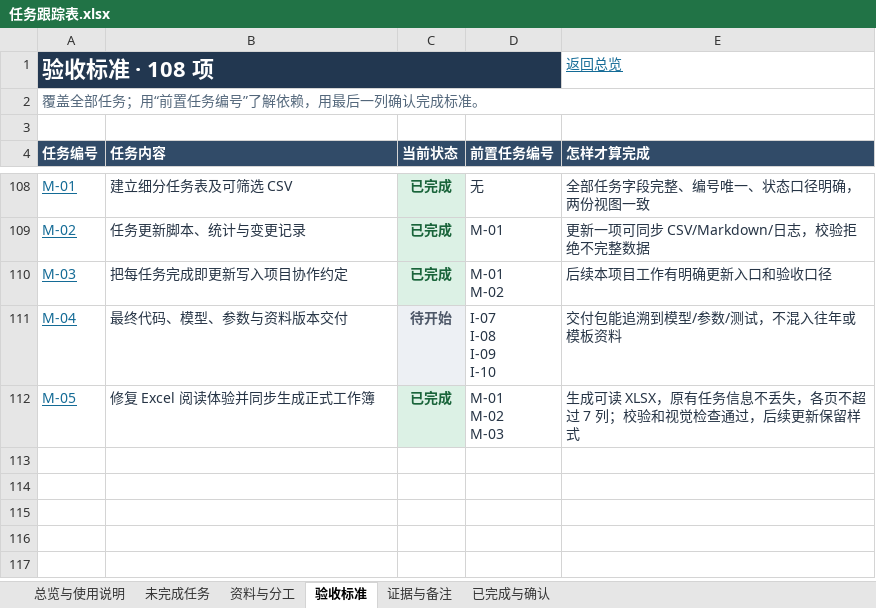
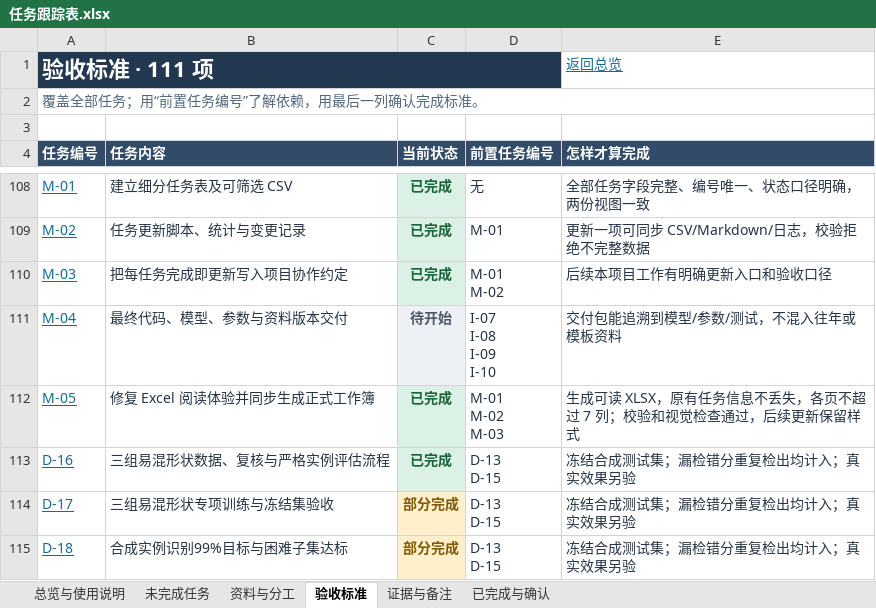
Before and after one commit to zhangyizhen123/smart-sorting, an Excel workbook: docs/任务跟踪表.xlsx, sheet 验收标准, drawn as a sheet; only a part is shown, gaps mark what is left out; values as stored, in another font and other column widths than the file's, no borders; table styles not drawn; ↵ is a line break in a cell; the diff names each change by its address in the sheet, - before the commit and + after, or states it on an @@ line.

```diff
--- a/docs/任务跟踪表.xlsx (sheet 验收标准)
+++ b/docs/任务跟踪表.xlsx (sheet 验收标准)
-A1 (任务编号): 验收标准 · 108 项
+A1 (任务编号): 验收标准 · 111 项
+row 113: D-16 | 三组易混形状数据、复核与严格实例评估流程 | 已完成 | D-13 ↵ D-15 | 冻结合成测试集；漏检错分重复检出均计入；真实效果另验
+row 114: D-17 | 三组易混形状专项训练与冻结集验收 | 部分完成 | D-13 ↵ D-15 | 冻结合成测试集；漏检错分重复检出均计入；真实效果另验
+row 115: D-18 | 合成实例识别99%目标与困难子集达标 | 部分完成 | D-13 ↵ D-15 | 冻结合成测试集；漏检错分重复检出均计入；真实效果另验
```
Also changed, not shown: sheet 证据与备注, sheet 未完成任务, sheet 资料与分工, sheet 已完成与确认, sheet 总览与使用说明, formulas that keep their value, 29 other files.
